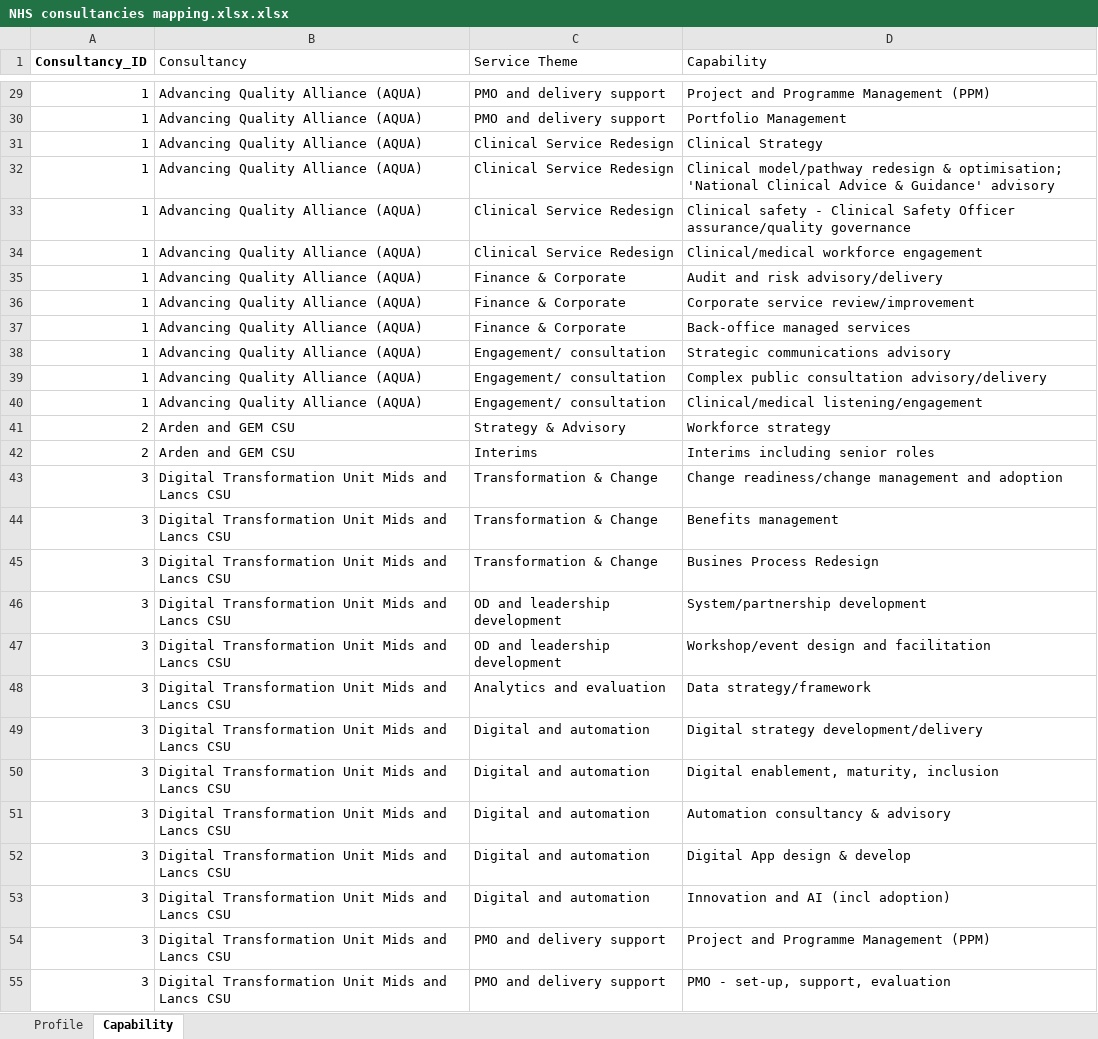
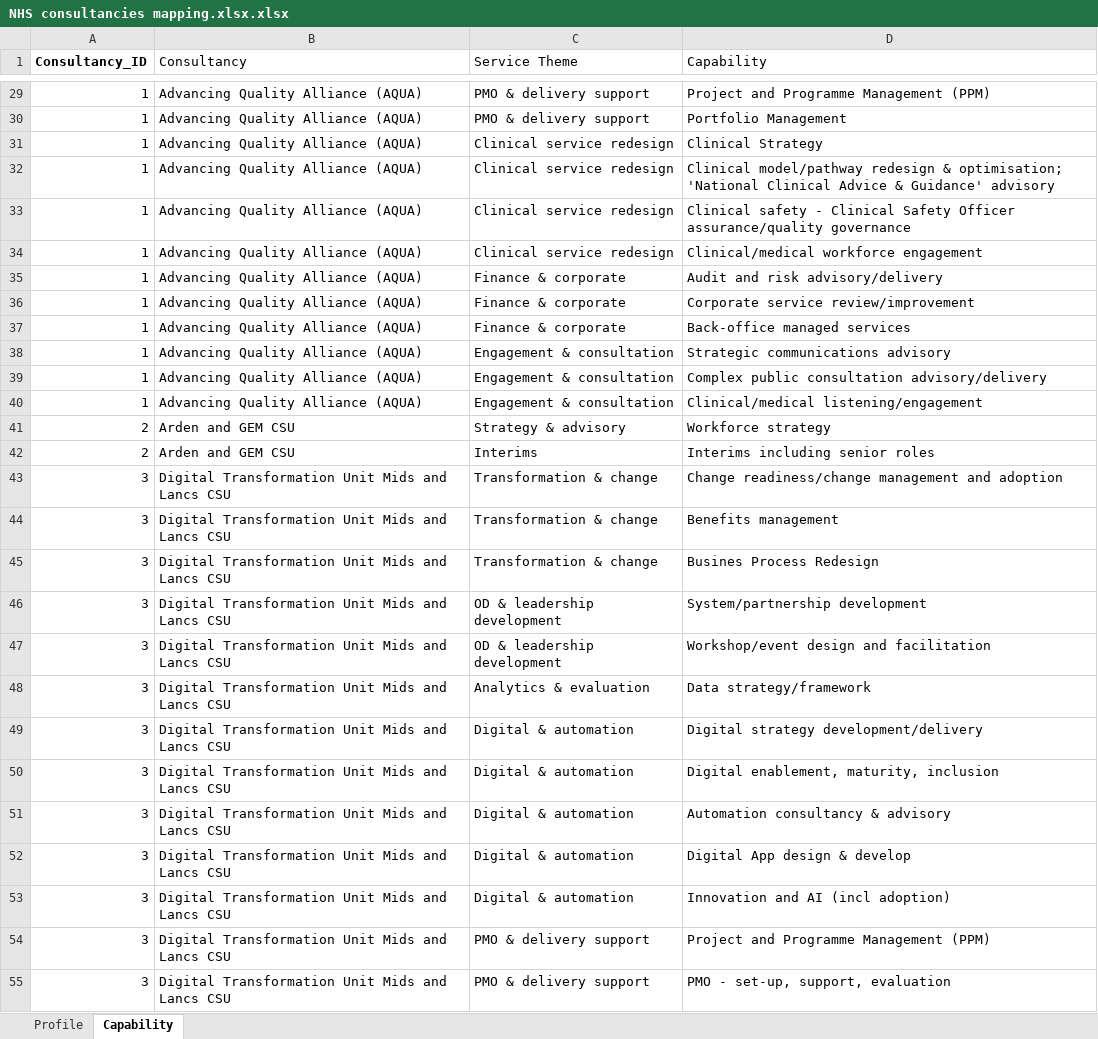
Before and after one commit to r-dodhia/nhs-consultancy-directory, an Excel workbook: NHS consultancies mapping.xlsx.xlsx, sheet Capability, drawn as a sheet; only a part is shown, gaps mark what is left out; values as stored, in another font and other column widths than the file's, no borders; table styles not drawn; the diff covers the shown part only; the diff names each change by its address in the sheet, - before the commit and + after, or states it on an @@ line.

```diff
--- a/NHS consultancies mapping.xlsx.xlsx (sheet Capability)
+++ b/NHS consultancies mapping.xlsx.xlsx (sheet Capability)
-C29:C30 (Service Theme): PMO and delivery support
+C29:C30 (Service Theme): PMO & delivery support
-C31:C34 (Service Theme): Clinical Service Redesign
+C31:C34 (Service Theme): Clinical service redesign
-C35:C37 (Service Theme): Finance & Corporate
+C35:C37 (Service Theme): Finance & corporate
-C38:C40 (Service Theme): Engagement/ consultation
+C38:C40 (Service Theme): Engagement & consultation
-C41 (Service Theme): Strategy & Advisory
+C41 (Service Theme): Strategy & advisory
-C43:C45 (Service Theme): Transformation & Change
+C43:C45 (Service Theme): Transformation & change
-C46:C47 (Service Theme): OD and leadership development
+C46:C47 (Service Theme): OD & leadership development
-C48 (Service Theme): Analytics and evaluation
+C48 (Service Theme): Analytics & evaluation
-C49:C53 (Service Theme): Digital and automation
+C49:C53 (Service Theme): Digital & automation
-C54:C55 (Service Theme): PMO and delivery support
+C54:C55 (Service Theme): PMO & delivery support
```
Also changed, not shown: 358 edited cells elsewhere in this sheet.
